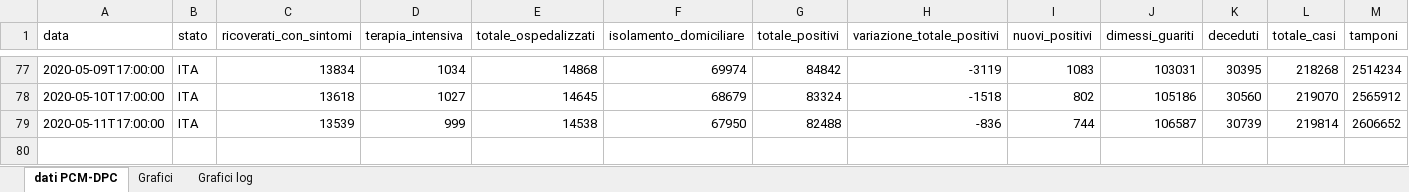
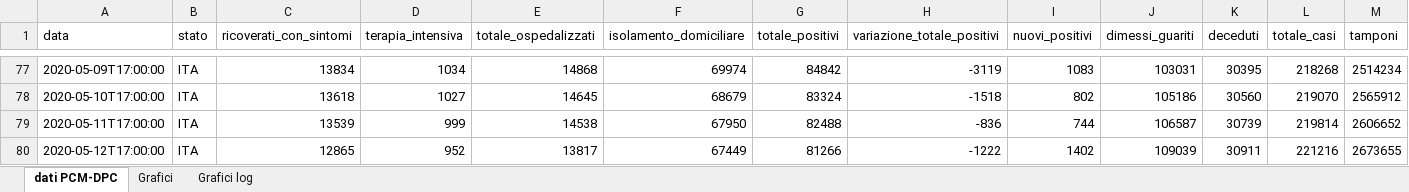
Before and after one commit to luky83/COVID-19, an Excel workbook: andamento_nazionale.xlsx, sheet dati PCM-DPC, drawn as a sheet; only a part is shown, gaps mark what is left out; values as stored, in another font and other column widths than the file's, no borders; conditional formats not drawn; rows hold the shown columns only; the diff names each change by its address in the sheet, - before the commit and + after, or states it on an @@ line.

Commit message:
aggiornamento excel 12/05/2020

```diff
--- a/andamento_nazionale.xlsx (sheet dati PCM-DPC)
+++ b/andamento_nazionale.xlsx (sheet dati PCM-DPC)
+row 80: 2020-05-12T17:00:00 | ITA | 12865 | 952 | 13817 | 67449 | 81266 | -1222 | 1402 | 109039 | 30911 | 221216 | 2673655
```
Also changed, not shown: charts or pictures.
